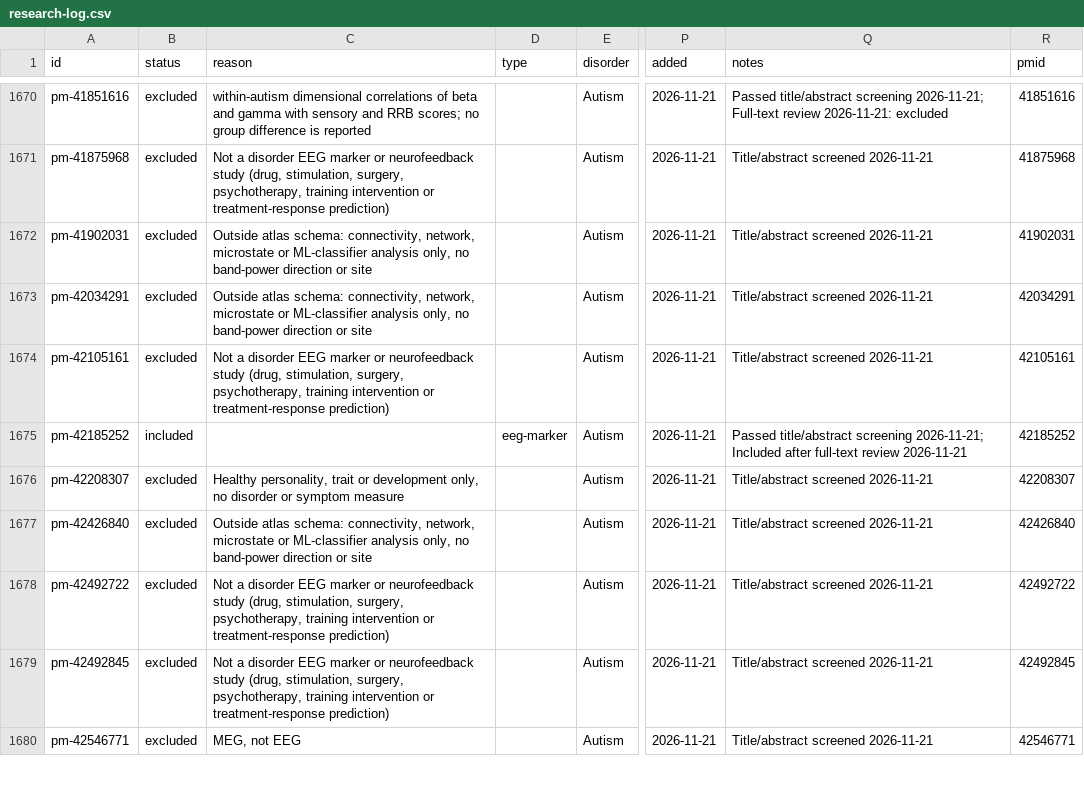
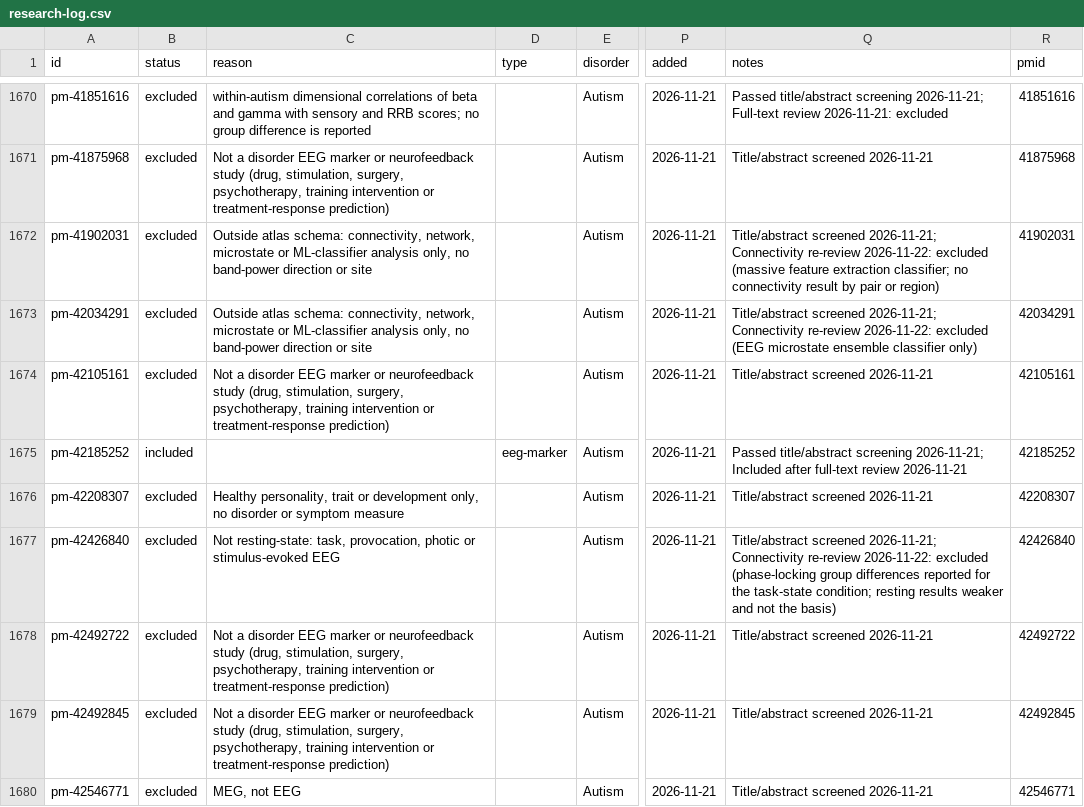
Before and after one commit to farrokh143/eeg-disorder-atlas, a CSV file: data/research-log.csv, drawn as a sheet; only a part is shown, gaps mark what is left out; the diff covers the shown part only; the diff names each change by its address in the sheet, - before the commit and + after, or states it on an @@ line.

```diff
--- a/data/research-log.csv
+++ b/data/research-log.csv
-Q1672 (notes): Title/abstract screened 2026-11-21
+Q1672 (notes): Title/abstract screened 2026-11-21; Connectivity re-review 2026-11-22: excluded (massive feature extraction classifier; no connectivity result by pair or region)
-Q1673 (notes): Title/abstract screened 2026-11-21
+Q1673 (notes): Title/abstract screened 2026-11-21; Connectivity re-review 2026-11-22: excluded (EEG microstate ensemble classifier only)
-C1677 (reason): Outside atlas schema: connectivity, network, microstate or ML-classifier analysis only, no band-power direction or site
+C1677 (reason): Not resting-state: task, provocation, photic or stimulus-evoked EEG
-Q1677 (notes): Title/abstract screened 2026-11-21
+Q1677 (notes): Title/abstract screened 2026-11-21; Connectivity re-review 2026-11-22: excluded (phase-locking group differences reported for the task-state condition; resting results weaker and not the basis)
```
Also changed, not shown: 7 edited cells elsewhere in this file, 1 other file.
